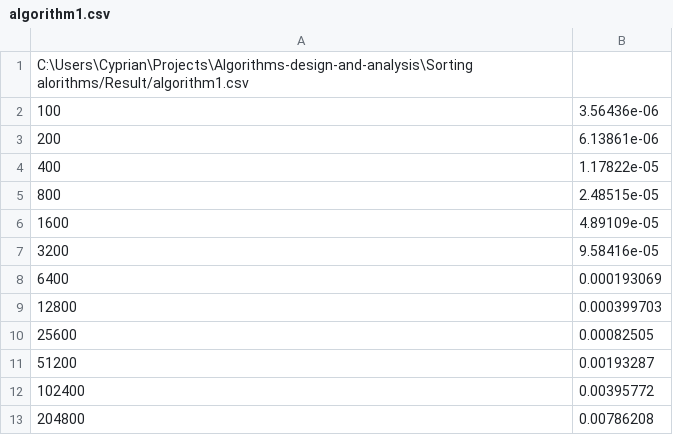
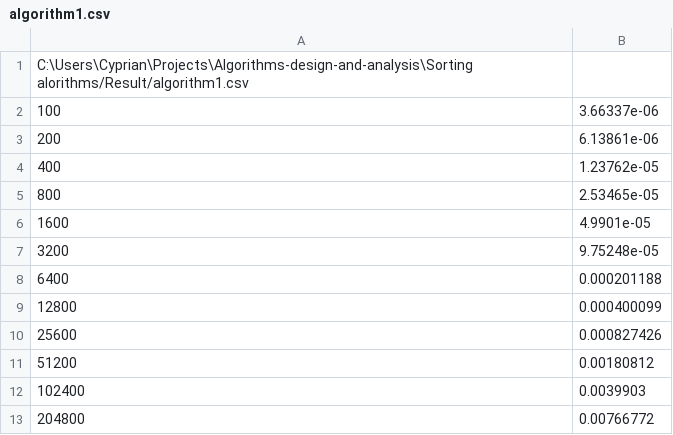
Before and after one commit to Cranhat/Algorithms-design-and-analysis, a CSV file: Sorting alorithms/Result/algorithm1.csv, drawn as a sheet.

```diff
--- a/Sorting alorithms/Result/algorithm1.csv
+++ b/Sorting alorithms/Result/algorithm1.csv
@@ -1,13 +1,13 @@
 C:\Users\Cyprian\Projects\Algorithms-design-and-analysis\Sorting alorithms/Result/algorithm1.csv
-100;3.56436e-06
+100;3.66337e-06
 200;6.13861e-06
-400;1.17822e-05
-800;2.48515e-05
-1600;4.89109e-05
-3200;9.58416e-05
-6400;0.000193069
-12800;0.000399703
-25600;0.00082505
-51200;0.00193287
-102400;0.00395772
-204800;0.00786208
+400;1.23762e-05
+800;2.53465e-05
+1600;4.9901e-05
+3200;9.75248e-05
+6400;0.000201188
+12800;0.000400099
+25600;0.000827426
+51200;0.00180812
+102400;0.0039903
+204800;0.00766772
```
Also changed, not shown: Sorting alorithms/Result/algorithm0.csv, Sorting alorithms/Result/algorithm2.csv, 14 other files.
